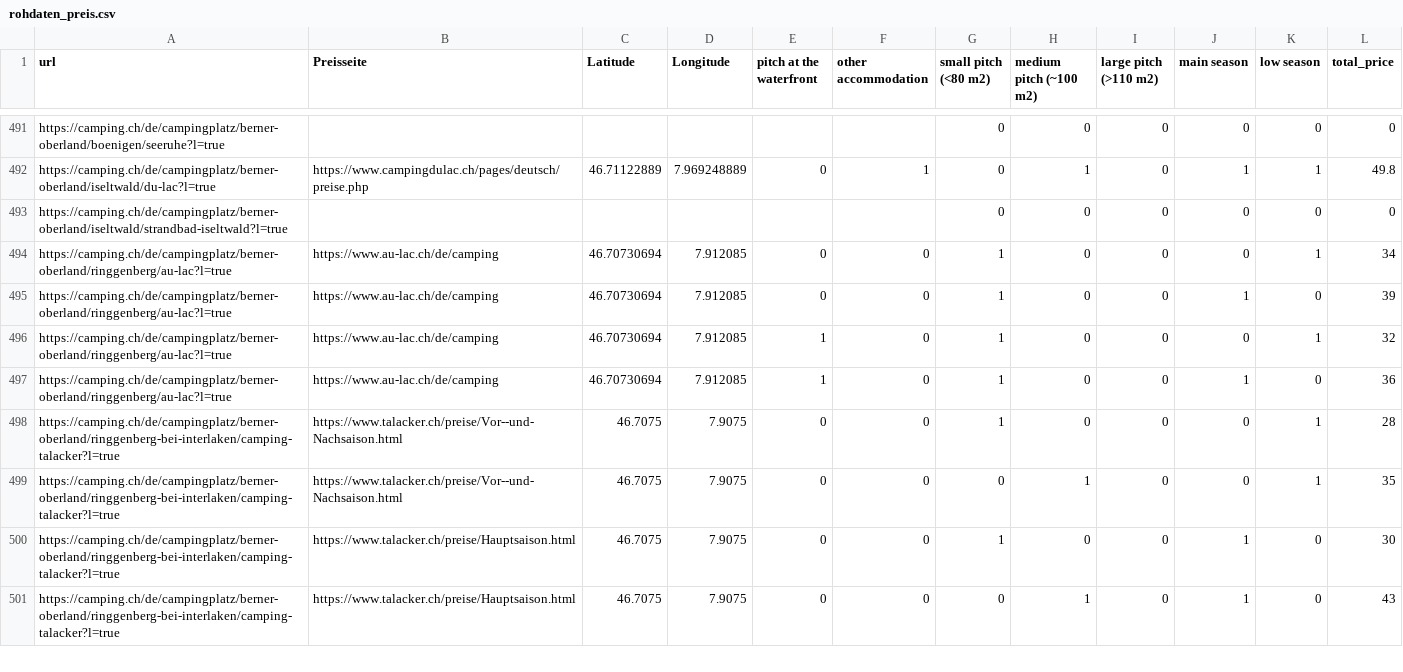
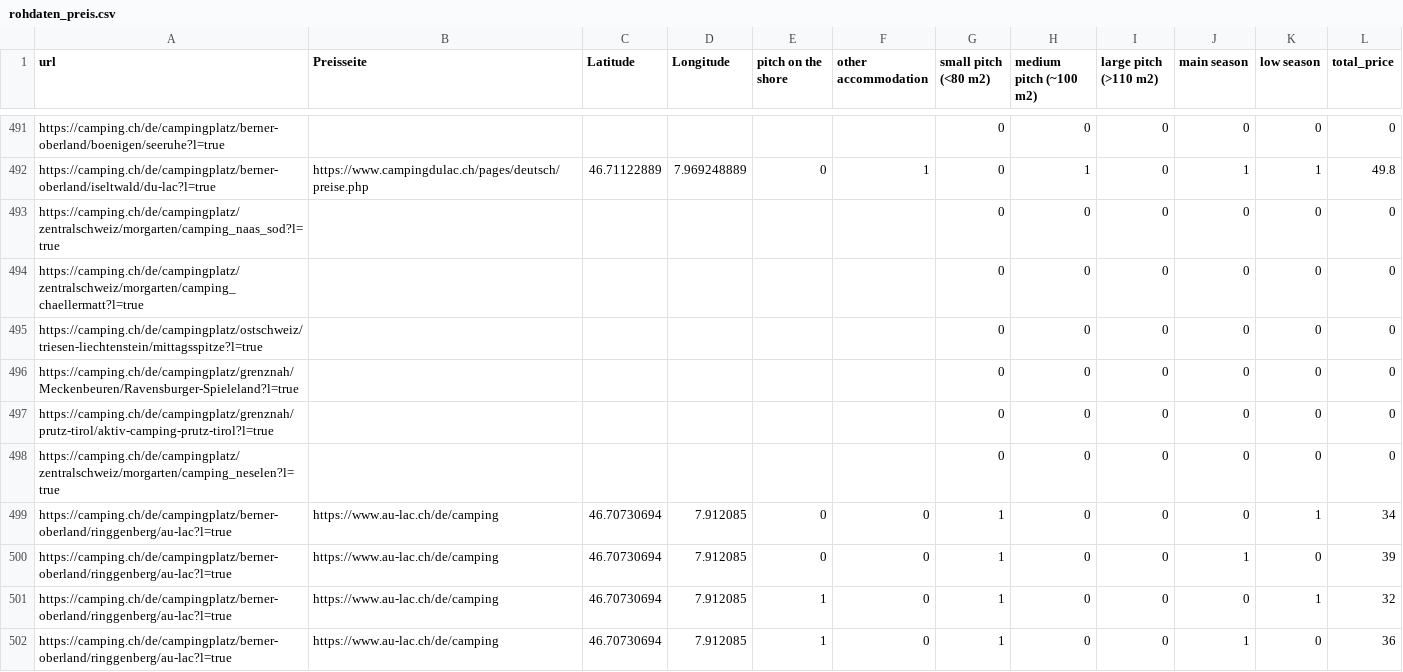
Before and after one commit to lydia-sa/Masterarbeit_Camping, a CSV file: rohdaten_preis.csv, drawn as a sheet; only a part is shown, gaps mark what is left out; the shorter side is filled out with more unchanged rows; addresses are those after the commit; the diff names each change by its address in the sheet, - before the commit and + after, or states it on an @@ line.

```diff
--- a/rohdaten_preis.csv
+++ b/rohdaten_preis.csv
-E1: pitch at the waterfront
+E1: pitch on the shore
+row 493: https://camping.ch/de/campingplatz/zentralschweiz/morgarten/camping_naas_sod?l=true |  |  |  |  |  | 0 | 0 | 0 | 0 | 0 | 0
-A494 (url): https://camping.ch/de/campingplatz/berner-oberland/iseltwald/strandbad-iseltwald?l=true
+A494 (url): https://camping.ch/de/campingplatz/zentralschweiz/morgarten/camping_chaellermatt?l=true
+row 495: https://camping.ch/de/campingplatz/ostschweiz/triesen-liechtenstein/mittagsspitze?l=true |  |  |  |  |  | 0 | 0 | 0 | 0 | 0 | 0
+row 496: https://camping.ch/de/campingplatz/grenznah/Meckenbeuren/Ravensburger-Spieleland?l=true |  |  |  |  |  | 0 | 0 | 0 | 0 | 0 | 0
+row 497: https://camping.ch/de/campingplatz/grenznah/prutz-tirol/aktiv-camping-prutz-tirol?l=true |  |  |  |  |  | 0 | 0 | 0 | 0 | 0 | 0
+row 498: https://camping.ch/de/campingplatz/zentralschweiz/morgarten/camping_neselen?l=true |  |  |  |  |  | 0 | 0 | 0 | 0 | 0 | 0
```
Also changed, not shown: 8 other files.
